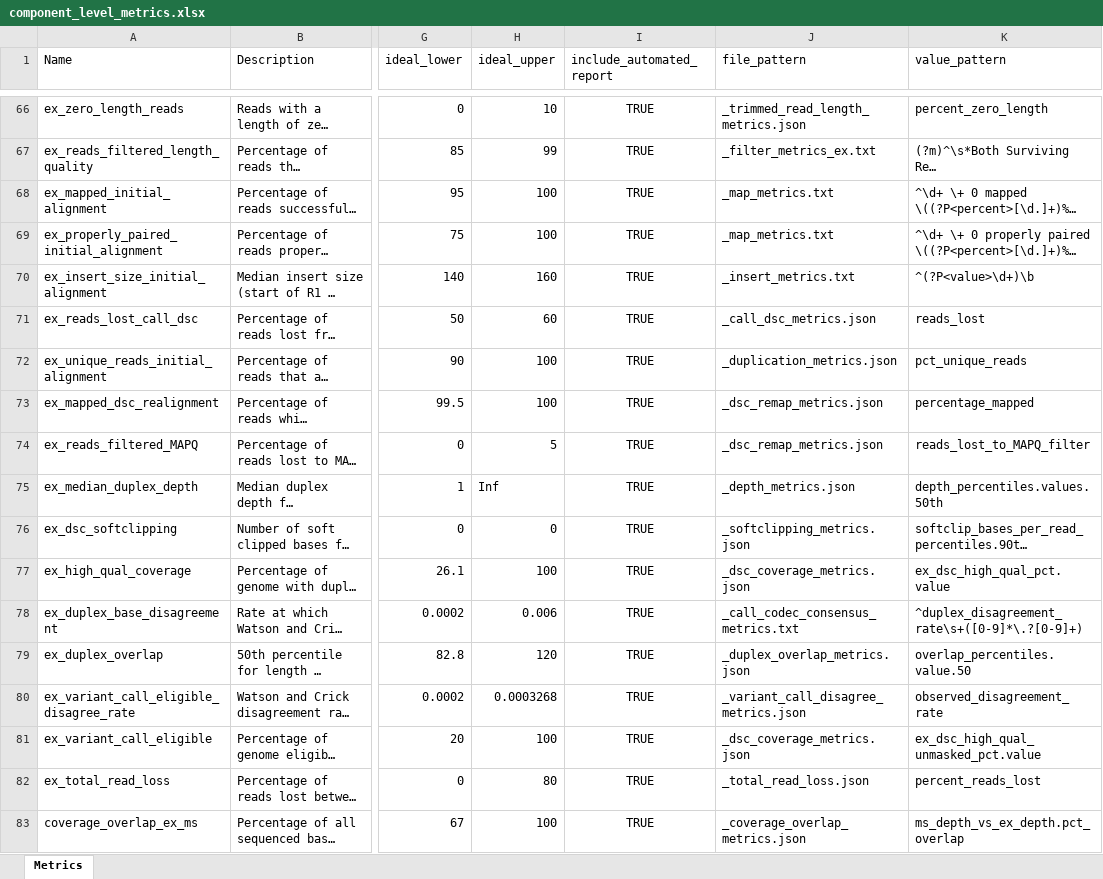
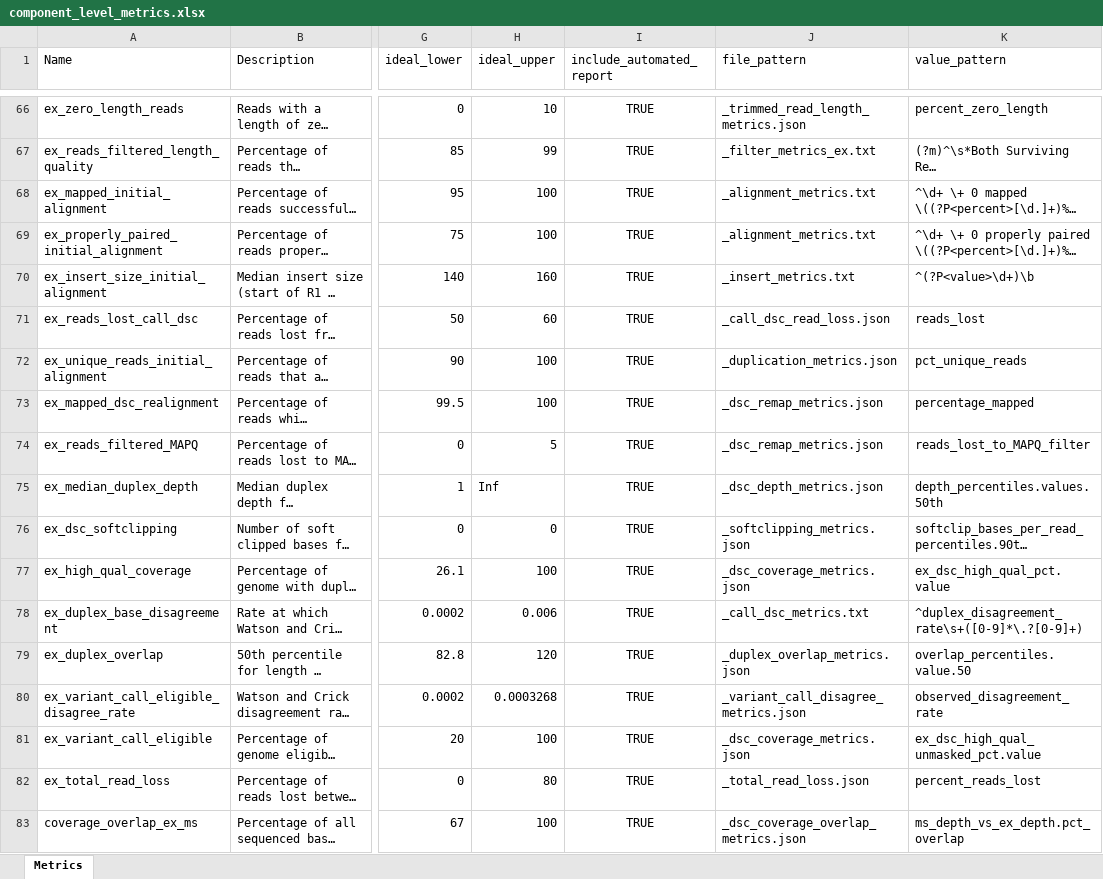
Before and after one commit to systematicmedicine/SomaticCODEC, an Excel workbook: config/component_level_metrics.xlsx, sheet Metrics, drawn as a sheet; only a part is shown, gaps mark what is left out; long unchanged cells end in …; values as stored, in another font and other column widths than the file's, no borders; the diff covers the shown part only; the diff names each change by its address in the sheet, - before the commit and + after, or states it on an @@ line.

```diff
--- a/config/component_level_metrics.xlsx (sheet Metrics)
+++ b/config/component_level_metrics.xlsx (sheet Metrics)
-J68:J69 (file_pattern): _map_metrics.txt
+J68:J69 (file_pattern): _alignment_metrics.txt
-J71 (file_pattern): _call_dsc_metrics.json
+J71 (file_pattern): _call_dsc_read_loss.json
-J75 (file_pattern): _depth_metrics.json
+J75 (file_pattern): _dsc_depth_metrics.json
-J78 (file_pattern): _call_codec_consensus_metrics.txt
+J78 (file_pattern): _call_dsc_metrics.txt
-J83 (file_pattern): _coverage_overlap_metrics.json
+J83 (file_pattern): _dsc_coverage_overlap_metrics.json
```
Also changed, not shown: 18 edited cells elsewhere in this sheet, config/system_level_metrics.xlsx, 11 other files.
